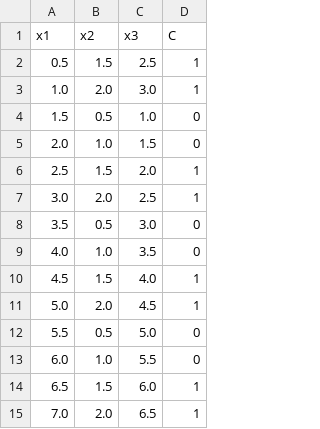
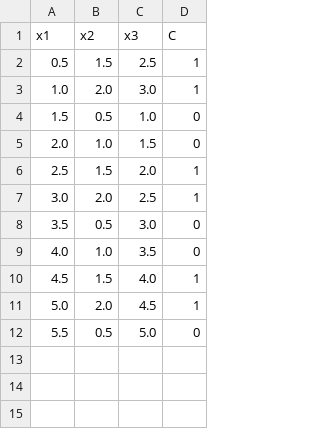
Before and after one commit to JhustynC/Perceptron_Python, a CSV file: CSV/datos1.csv, drawn as a sheet.

```diff
--- a/CSV/datos1.csv
+++ b/CSV/datos1.csv
@@ -12,4 +12 @@ x1  ,x2  ,x3  ,C
 5.5 ,0.5 ,5.0 ,0
-6.0 ,1.0 ,5.5 ,0
-6.5 ,1.5 ,6.0 ,1
-7.0 ,2.0 ,6.5 ,1
```
Also changed, not shown: 7 other files.
